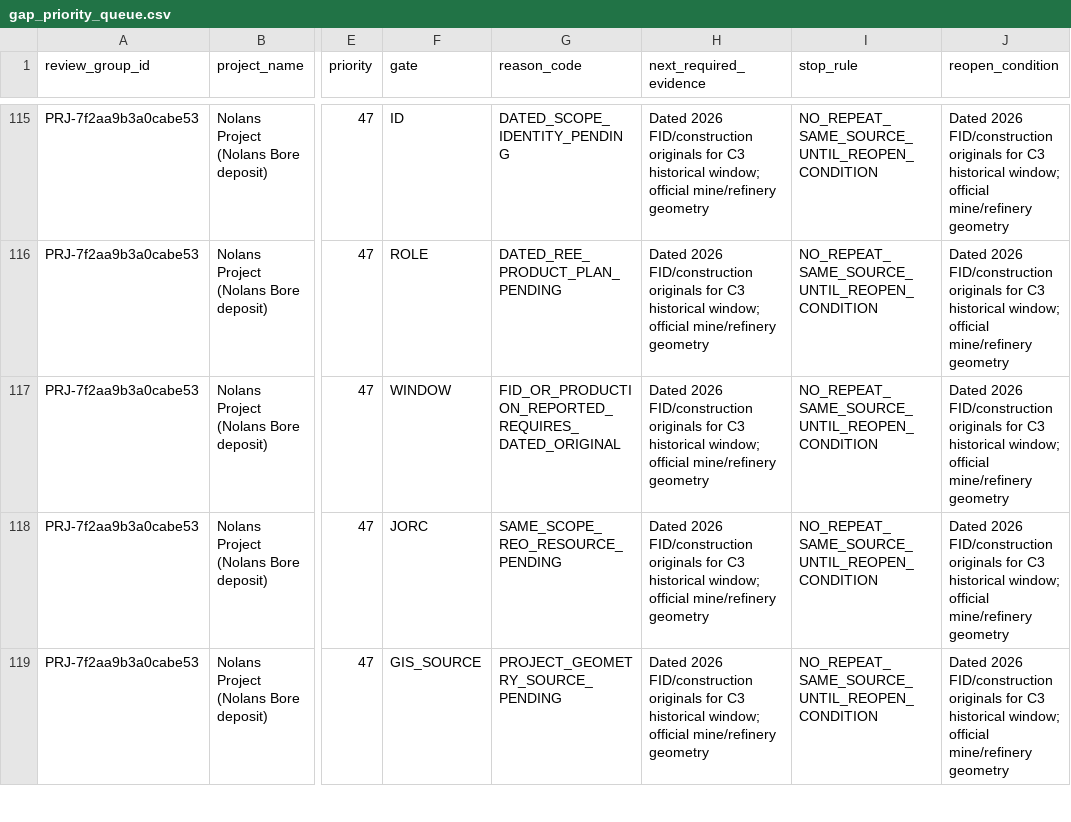
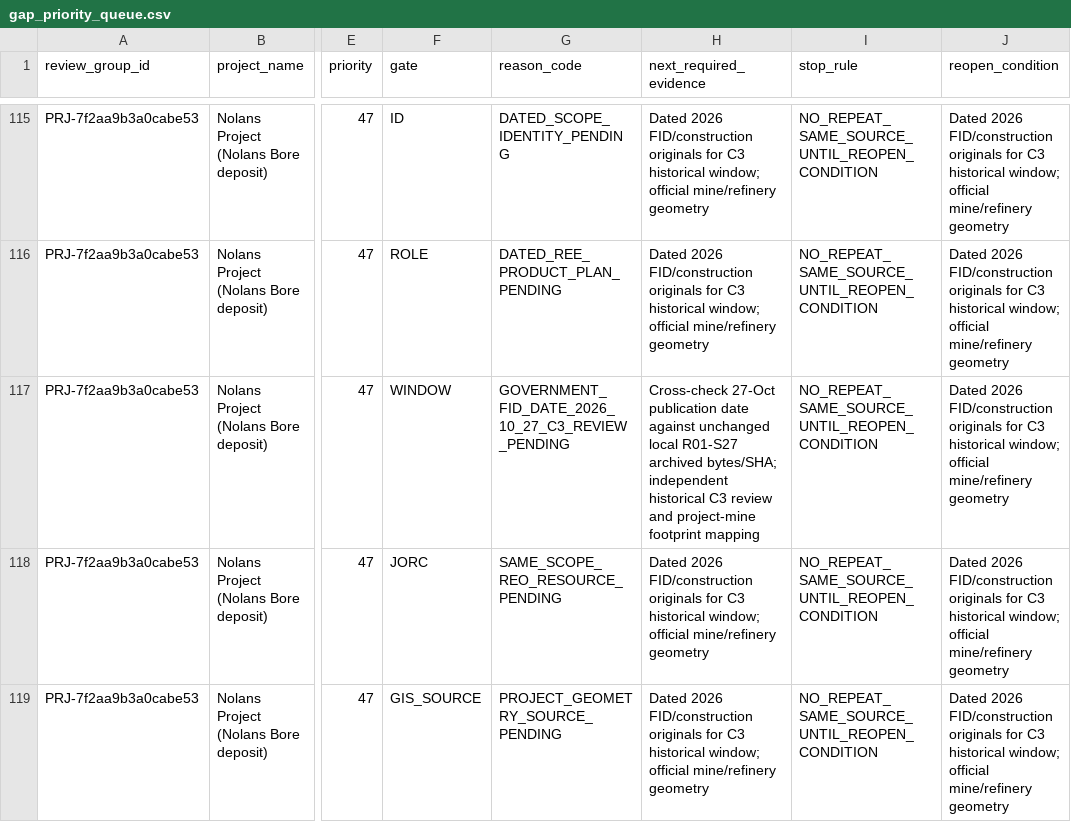
Before and after one commit to lleeoo0611-stack/AU_REE, a CSV file: docs/audits/structural_round01/gap_priority_queue.csv, drawn as a sheet; only a part is shown, gaps mark what is left out; the diff names each change by its address in the sheet, - before the commit and + after, or states it on an @@ line.

```diff
--- a/docs/audits/structural_round01/gap_priority_queue.csv
+++ b/docs/audits/structural_round01/gap_priority_queue.csv
-G117 (reason_code): FID_OR_PRODUCTION_REPORTED_REQUIRES_DATED_ORIGINAL
+G117 (reason_code): GOVERNMENT_FID_DATE_2026_10_27_C3_REVIEW_PENDING
-H117 (next_required_evidence): Dated 2026 FID/construction originals for C3 historical window; official mine/refinery geometry
+H117 (next_required_evidence): Cross-check 27-Oct publication date against unchanged local R01-S27 archived bytes/SHA; independent historical C3 review and project-mine footprint mapping
```
Also changed, not shown: docs/audits/structural_round01/gate_evidence_resolution.csv, docs/audits/structural_round01/study_stage_timeline.csv, 5 other files.
